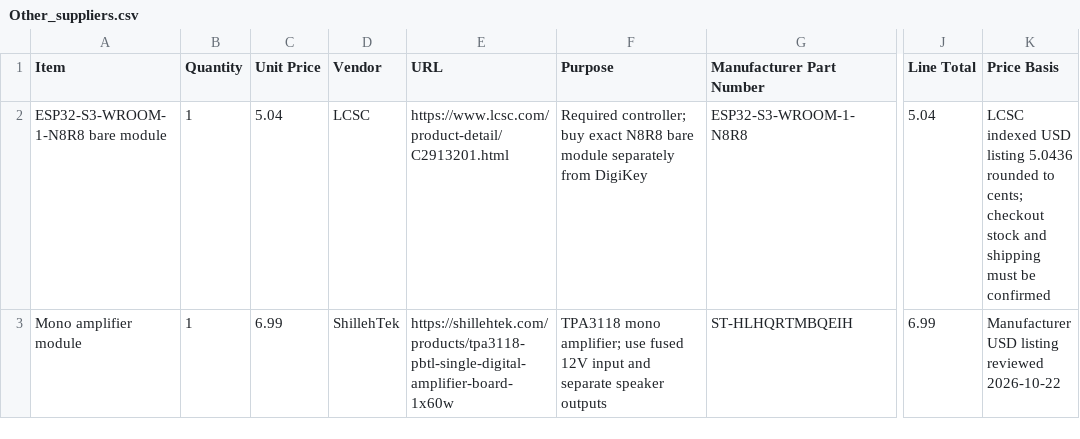
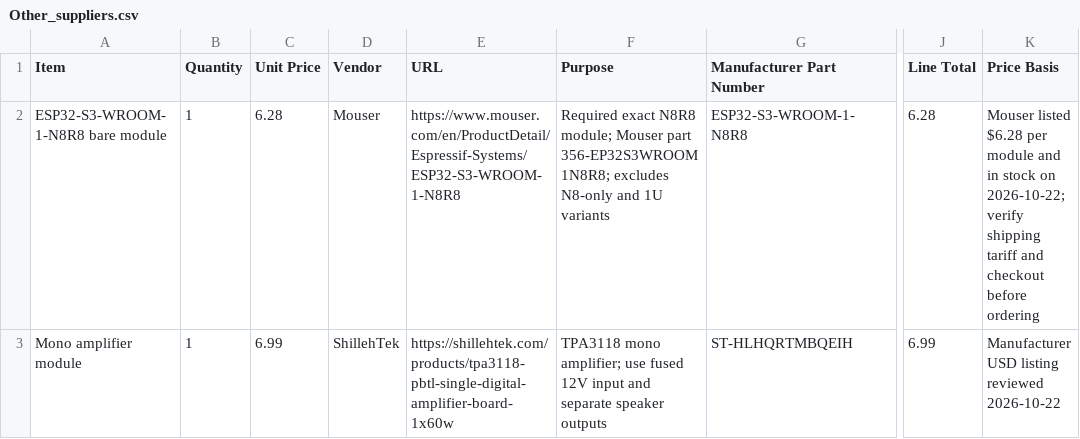
Before and after one commit to gmaxdragon/Seizo-Noise, a CSV file: purchasing/Other_suppliers.csv, drawn as a sheet; only a part is shown, gaps mark what is left out; the diff names each change by its address in the sheet, - before the commit and + after, or states it on an @@ line.

Commit message:
Switch Seizo Noise exact N8R8 ESP32 supplier from unavailable LCSC to Mouser

```diff
--- a/purchasing/Other_suppliers.csv
+++ b/purchasing/Other_suppliers.csv
-C2 (Unit Price): 5.04
+C2 (Unit Price): 6.28
-D2 (Vendor): LCSC
+D2 (Vendor): Mouser
-E2 (URL): https://www.lcsc.com/product-detail/C2913201.html
+E2 (URL): https://www.mouser.com/en/ProductDetail/Espressif-Systems/ESP32-S3-WROOM-1-N8R8
-F2 (Purpose): Required controller; buy exact N8R8 bare module separately from DigiKey
+F2 (Purpose): Required exact N8R8 module; Mouser part 356-EP32S3WROOM1N8R8; excludes N8-only and 1U variants
-J2 (Line Total): 5.04
+J2 (Line Total): 6.28
-K2 (Price Basis): LCSC indexed USD listing 5.0436 rounded to cents; checkout stock and shipping must be confirmed
+K2 (Price Basis): Mouser listed $6.28 per module and in stock on 2026-10-22; verify shipping tariff and checkout before ordering
```
Also changed, not shown: BOM.csv, purchasing/Selected_components.csv, 3 other files.
